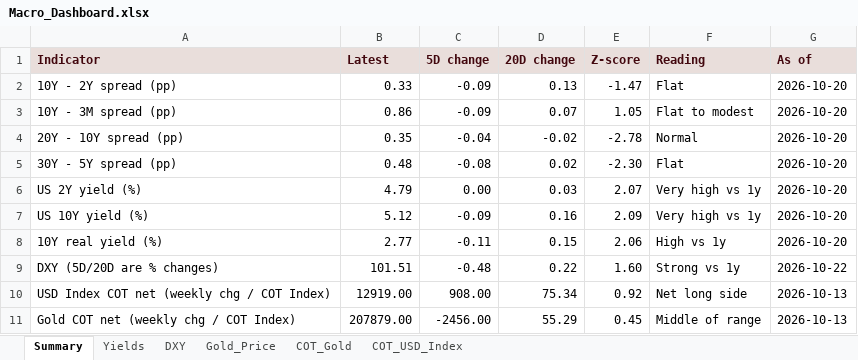
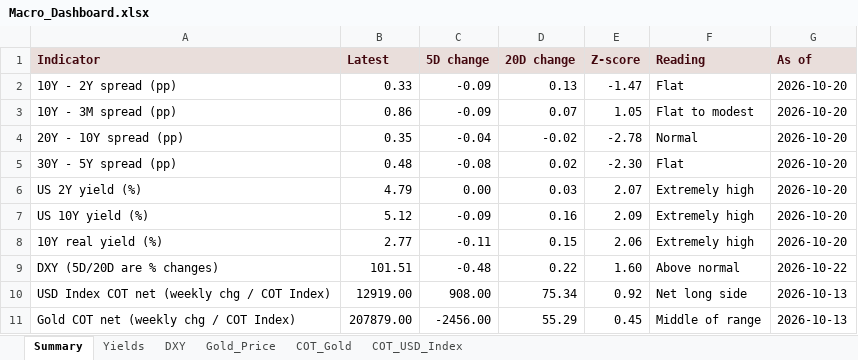
Before and after one commit to velourofficialdev/macro-data, an Excel workbook: docs/Macro_Dashboard.xlsx, sheet Summary, drawn as a sheet; values as stored, in another font and other column widths than the file's, no borders; the diff names each change by its address in the sheet, - before the commit and + after, or states it on an @@ line.

```diff
--- a/docs/Macro_Dashboard.xlsx (sheet Summary)
+++ b/docs/Macro_Dashboard.xlsx (sheet Summary)
-F6:F7 (Reading): Very high vs 1y
+F6:F7 (Reading): Extremely high
-F8 (Reading): High vs 1y
+F8 (Reading): Extremely high
-F9 (Reading): Strong vs 1y
+F9 (Reading): Above normal
```
Also changed, not shown: 3 other files.
